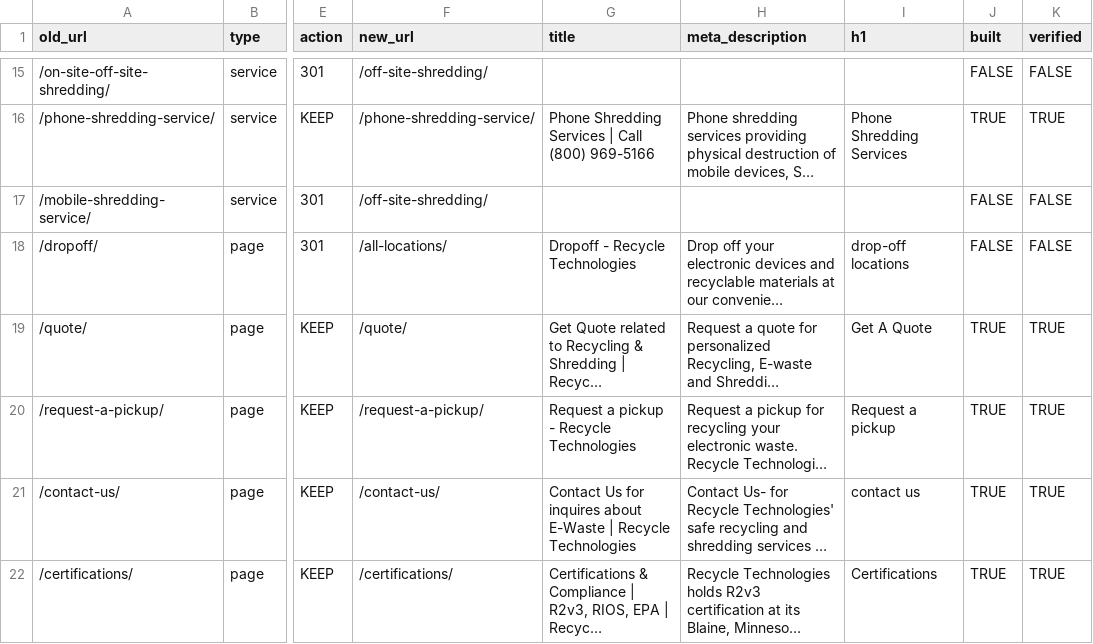
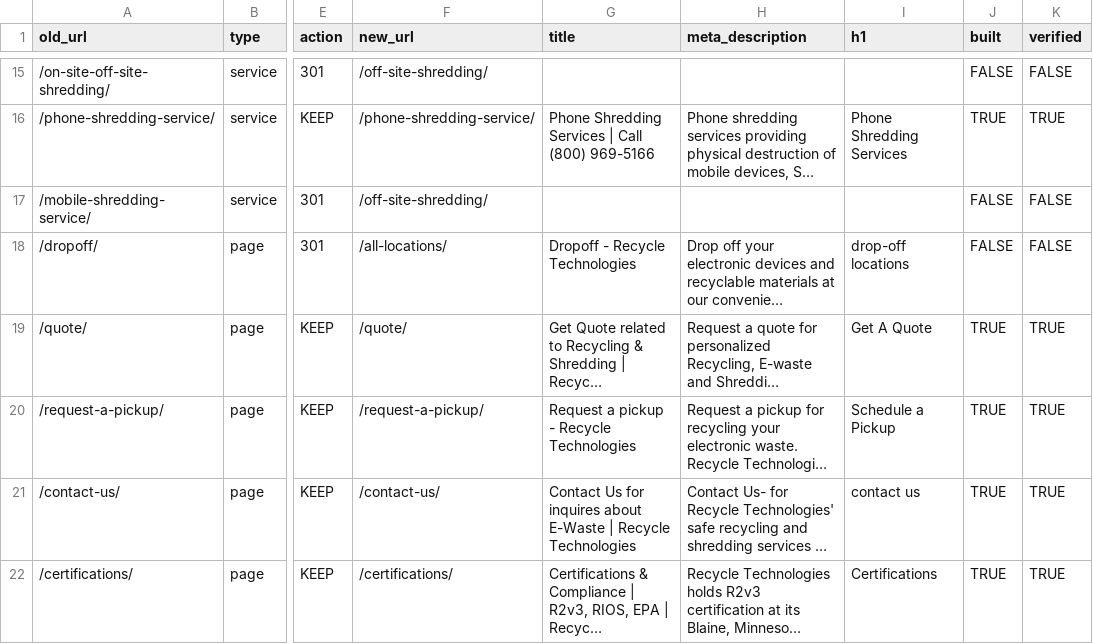
Before and after one commit to rti-website/rti-website, a CSV file: data/url-map.csv, drawn as a sheet; only a part is shown, gaps mark what is left out; long unchanged cells end in …; the diff names each change by its address in the sheet, - before the commit and + after, or states it on an @@ line.

```diff
--- a/data/url-map.csv
+++ b/data/url-map.csv
-I20 (h1): Request a pickup
+I20 (h1): Schedule a Pickup
```
Also changed, not shown: 32 other files.
